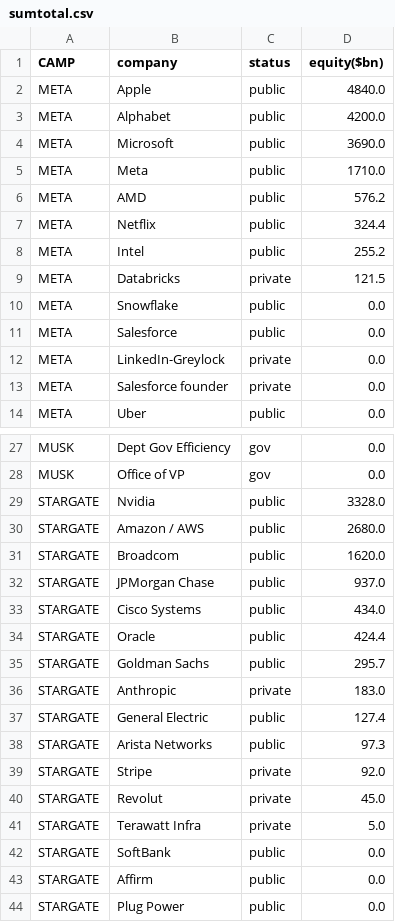
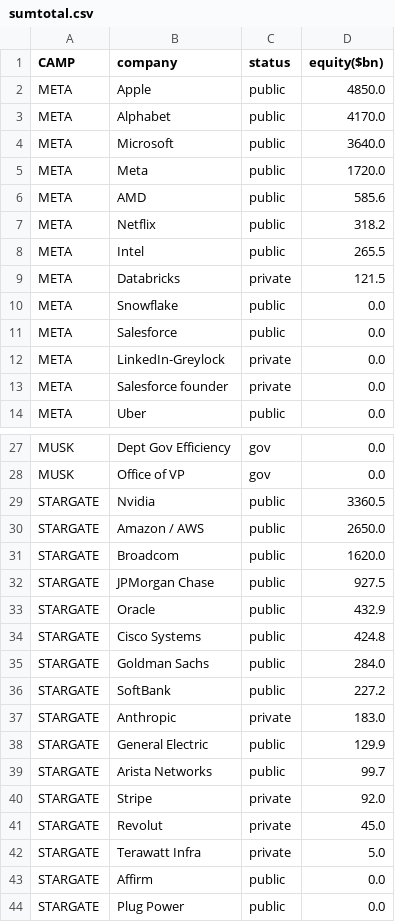
Before and after one commit to ayeeff/fiefdom, a CSV file: data/sumtotal.csv, drawn as a sheet; only a part is shown, gaps mark what is left out; the diff covers the shown part only.

```diff
--- a/data/sumtotal.csv
+++ b/data/sumtotal.csv
@@ -1,9 +1,9 @@
 CAMP,company,status,equity($bn)
-META,Apple,public,4840.0
-META,Alphabet,public,4200.0
-META,Microsoft,public,3690.0
-META,Meta,public,1710.0
-META,AMD,public,576.2
-META,Netflix,public,324.4
-META,Intel,public,255.2
+META,Apple,public,4850.0
+META,Alphabet,public,4170.0
+META,Microsoft,public,3640.0
+META,Meta,public,1720.0
+META,AMD,public,585.6
+META,Netflix,public,318.2
+META,Intel,public,265.5
 META,Databricks,private,121.5
@@ -28,12 +28,13 @@ MUSK,Dept Gov Efficiency,gov,0.0
 MUSK,Office of VP,gov,0.0
-STARGATE,Nvidia,public,3328.0
-STARGATE,Amazon / AWS,public,2680.0
+STARGATE,Nvidia,public,3360.5
+STARGATE,Amazon / AWS,public,2650.0
 STARGATE,Broadcom,public,1620.0
-STARGATE,JPMorgan Chase,public,937.0
-STARGATE,Cisco Systems,public,434.0
-STARGATE,Oracle,public,424.4
-STARGATE,Goldman Sachs,public,295.7
+STARGATE,JPMorgan Chase,public,927.5
+STARGATE,Oracle,public,432.9
+STARGATE,Cisco Systems,public,424.8
+STARGATE,Goldman Sachs,public,284.0
+STARGATE,SoftBank,public,227.2
 STARGATE,Anthropic,private,183.0
-STARGATE,General Electric,public,127.4
-STARGATE,Arista Networks,public,97.3
+STARGATE,General Electric,public,129.9
+STARGATE,Arista Networks,public,99.7
 STARGATE,Stripe,private,92.0
@@ -41,3 +42,2 @@ STARGATE,Revolut,private,45.0
 STARGATE,Terawatt Infra,private,5.0
-STARGATE,SoftBank,public,0.0
 STARGATE,Affirm,public,0.0
```
Also changed, not shown: 3 edited cells elsewhere in this file.
